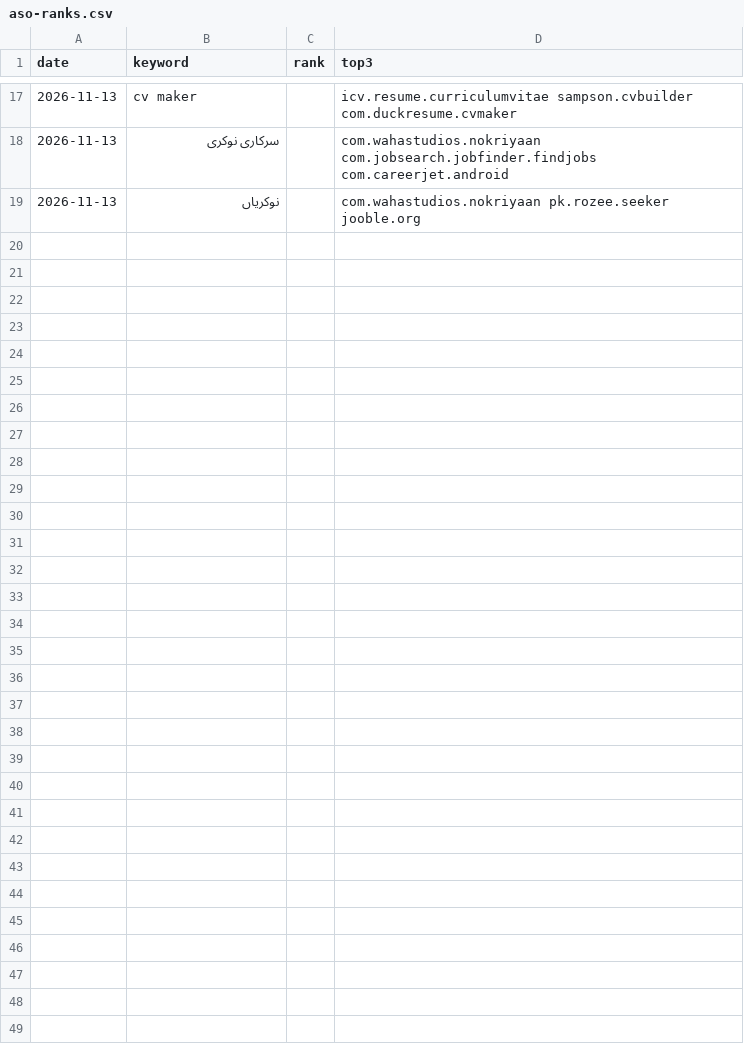
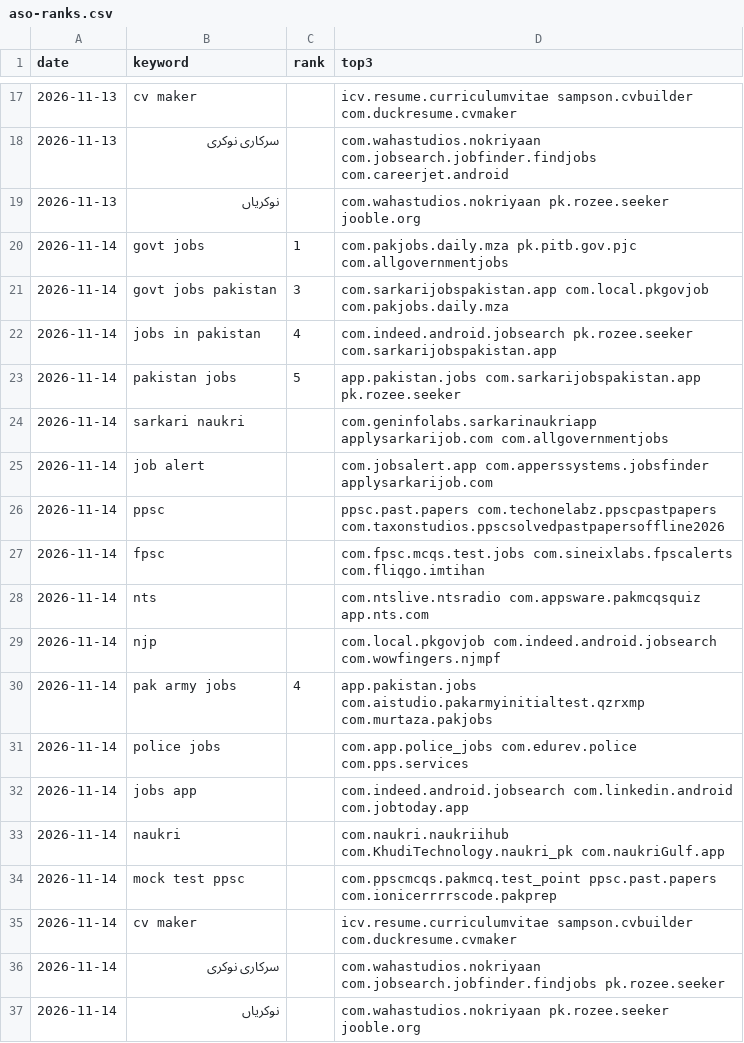
Before and after one commit to shahidjabbarpk/pakjobs-daily, a CSV file: marketing/aso-ranks.csv, drawn as a sheet; only a part is shown, gaps mark what is left out.

```diff
--- a/marketing/aso-ranks.csv
+++ b/marketing/aso-ranks.csv
@@ -19 +19,19 @@ date,keyword,rank,top3
 2026-11-13,نوکریاں,,com.wahastudios.nokriyaan pk.rozee.seeker jooble.org
+2026-11-14,govt jobs,1,com.pakjobs.daily.mza pk.pitb.gov.pjc com.allgovernmentjobs
+2026-11-14,govt jobs pakistan,3,com.sarkarijobspakistan.app com.local.pkgovjob com.pakjobs.daily.mza
+2026-11-14,jobs in pakistan,4,com.indeed.android.jobsearch pk.rozee.seeker com.sarkarijobspakistan.app
+2026-11-14,pakistan jobs,5,app.pakistan.jobs com.sarkarijobspakistan.app pk.rozee.seeker
+2026-11-14,sarkari naukri,,com.geninfolabs.sarkarinaukriapp applysarkarijob.com com.allgovernmentjobs
+2026-11-14,job alert,,com.jobsalert.app com.apperssystems.jobsfinder applysarkarijob.com
+2026-11-14,ppsc,,ppsc.past.papers com.techonelabz.ppscpastpapers com.taxonstudios.ppscsolvedpastpapersoffline2026
+2026-11-14,fpsc,,com.fpsc.mcqs.test.jobs com.sineixlabs.fpscalerts com.fliqgo.imtihan
+2026-11-14,nts,,com.ntslive.ntsradio com.appsware.pakmcqsquiz app.nts.com
+2026-11-14,njp,,com.local.pkgovjob com.indeed.android.jobsearch com.wowfingers.njmpf
+2026-11-14,pak army jobs,4,app.pakistan.jobs com.aistudio.pakarmyinitialtest.qzrxmp com.murtaza.pakjobs
+2026-11-14,police jobs,,com.app.police_jobs com.edurev.police com.pps.services
+2026-11-14,jobs app,,com.indeed.android.jobsearch com.linkedin.android com.jobtoday.app
+2026-11-14,naukri,,com.naukri.naukriihub com.KhudiTechnology.naukri_pk com.naukriGulf.app
+2026-11-14,mock test ppsc,,com.ppscmcqs.pakmcq.test_point ppsc.past.papers com.ionicerrrrscode.pakprep
+2026-11-14,cv maker,,icv.resume.curriculumvitae sampson.cvbuilder com.duckresume.cvmaker
+2026-11-14,سرکاری نوکری,,com.wahastudios.nokriyaan com.jobsearch.jobfinder.findjobs pk.rozee.seeker
+2026-11-14,نوکریاں,,com.wahastudios.nokriyaan pk.rozee.seeker jooble.org
```
Also changed, not shown: 2 other files.
